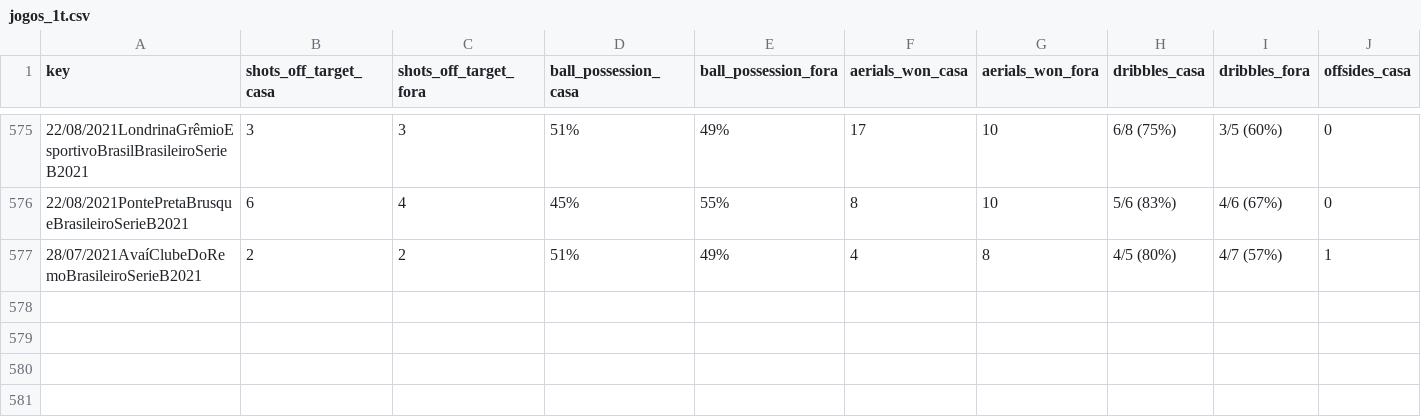
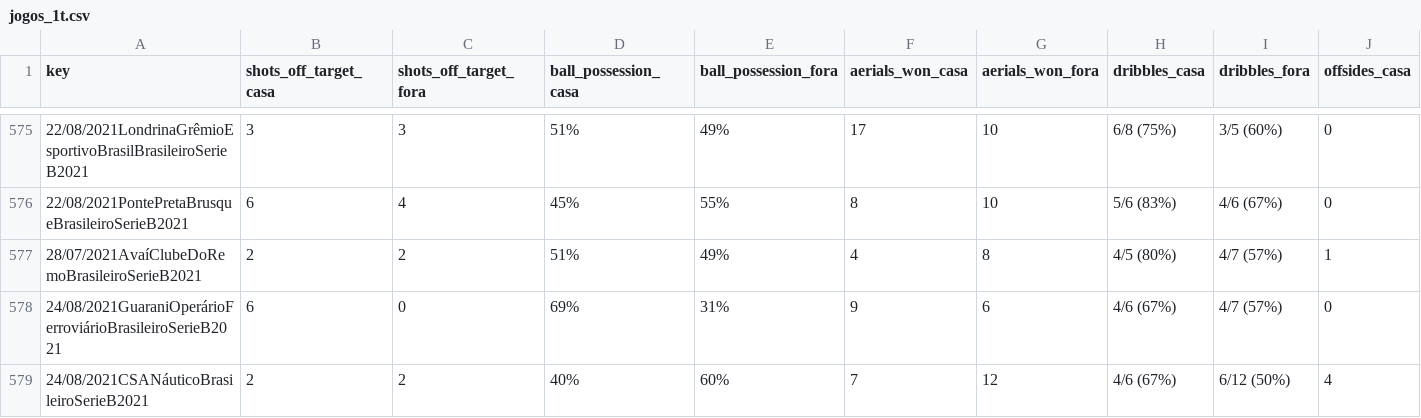
Before and after one commit to otavio-s-s/CruzeiroData, a CSV file: jogos_1t.csv, drawn as a sheet; only a part is shown, gaps mark what is left out; rows hold the shown columns only; the diff names each change by its address in the sheet, - before the commit and + after, or states it on an @@ line.

Commit message:
Automated update 2021-08-25 08:25:25.643019

```diff
--- a/jogos_1t.csv
+++ b/jogos_1t.csv
+row 578: 24/08/2021GuaraniOperárioFerroviárioBrasileiroSerieB2021 | 6 | 0 | 69% | 31% | 9 | 6 | 4/6 (67%) | 4/7 (57%) | 0
+row 579: 24/08/2021CSANáuticoBrasileiroSerieB2021 | 2 | 2 | 40% | 60% | 7 | 12 | 4/6 (67%) | 6/12 (50%) | 4
```
